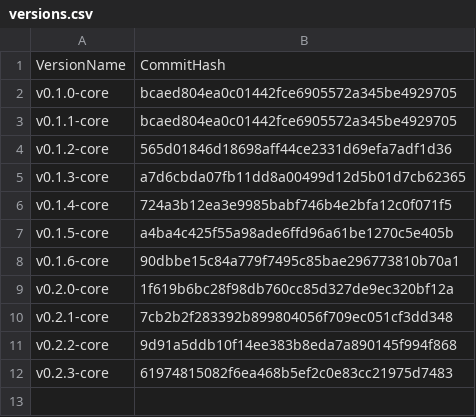
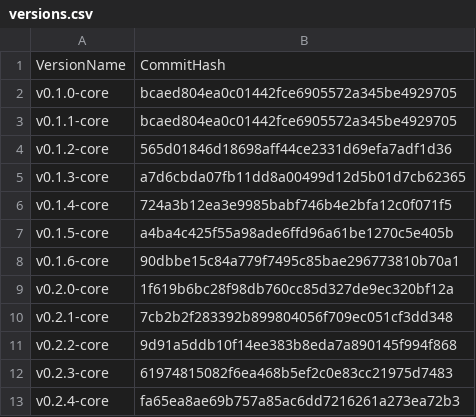
Before and after one commit to flint-lang/flint-lang.github.io, a CSV file: wiki/versions.csv, drawn as a sheet; the diff names each change by its address in the sheet, - before the commit and + after, or states it on an @@ line.

Commit message:
Updated the Wiki for the 0.2.4-core release

```diff
--- a/wiki/versions.csv
+++ b/wiki/versions.csv
+row 13: v0.2.4-core | fa65ea8ae69b757a85ac6dd7216261a273ea72b3
```
Also changed, not shown: 2 other files.
